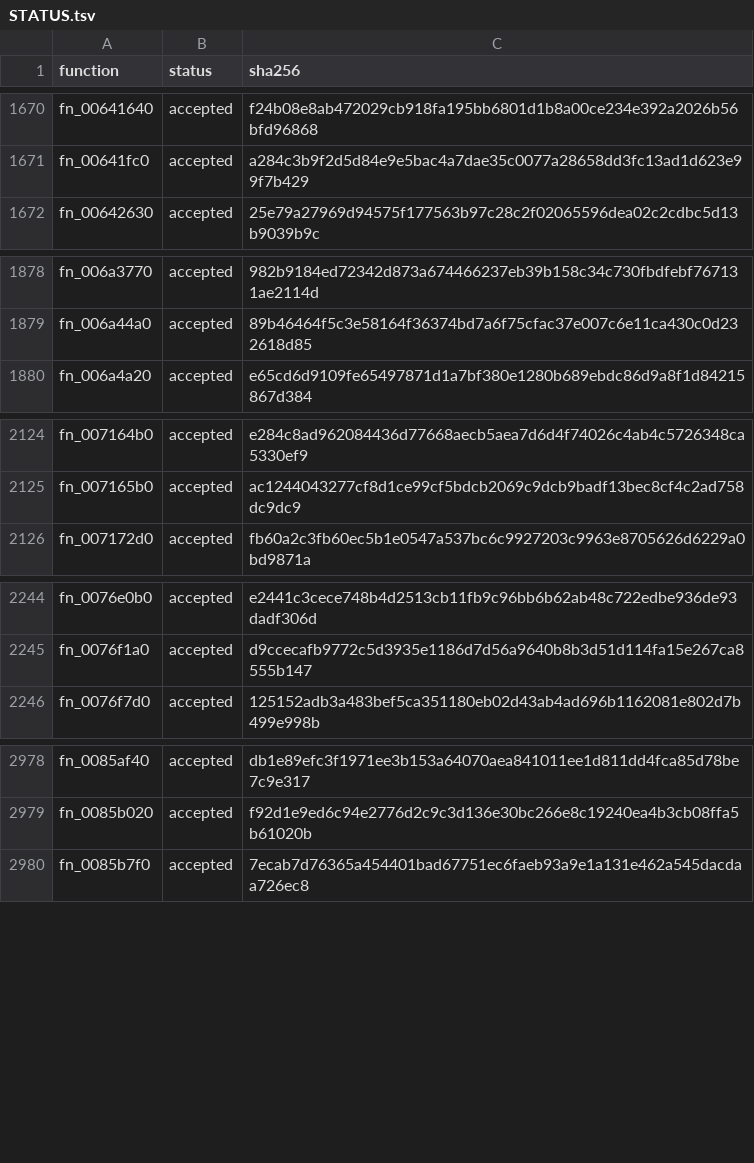
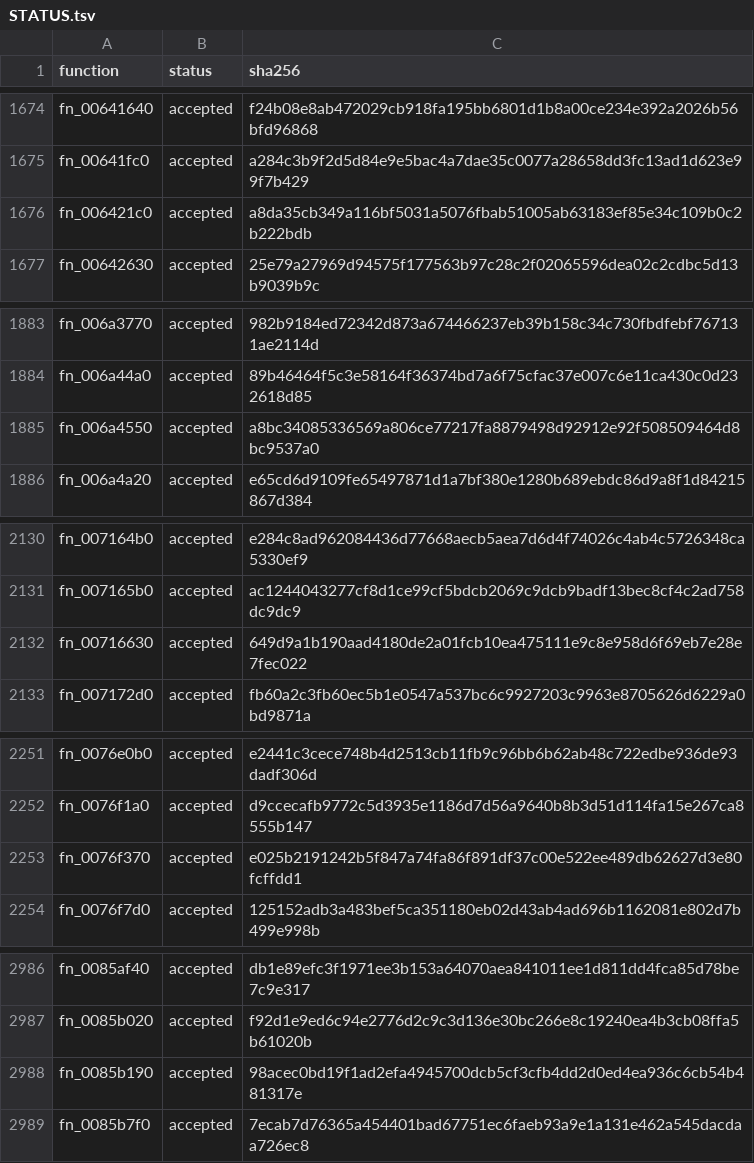
Before and after one commit to alondero/cm0102-decomp, a TSV file: recovery/c/STATUS.tsv, drawn as a sheet; only a part is shown, gaps mark what is left out; the diff covers the shown part only.

```diff
--- a/recovery/c/STATUS.tsv
+++ b/recovery/c/STATUS.tsv
@@ -1671,2 +1675,3 @@ fn_00641640	accepted	f24b08e8ab472029cb918fa195bb6801d1b8a00ce234e392a2026b56bfd
 fn_00641fc0	accepted	a284c3b9f2d5d84e9e5bac4a7dae35c0077a28658dd3fc13ad1d623e99f7b429
+fn_006421c0	accepted	a8da35cb349a116bf5031a5076fbab51005ab63183ef85e34c109b0c2b222bdb
 fn_00642630	accepted	25e79a27969d94575f177563b97c28c2f02065596dea02c2cdbc5d13b9039b9c
@@ -1879,2 +1884,3 @@ fn_006a3770	accepted	982b9184ed72342d873a674466237eb39b158c34c730fbdfebf767131ae
 fn_006a44a0	accepted	89b46464f5c3e58164f36374bd7a6f75cfac37e007c6e11ca430c0d232618d85
+fn_006a4550	accepted	a8bc34085336569a806ce77217fa8879498d92912e92f508509464d8bc9537a0
 fn_006a4a20	accepted	e65cd6d9109fe65497871d1a7bf380e1280b689ebdc86d9a8f1d84215867d384
@@ -2125,2 +2131,3 @@ fn_007164b0	accepted	e284c8ad962084436d77668aecb5aea7d6d4f74026c4ab4c5726348ca53
 fn_007165b0	accepted	ac1244043277cf8d1ce99cf5bdcb2069c9dcb9badf13bec8cf4c2ad758dc9dc9
+fn_00716630	accepted	649d9a1b190aad4180de2a01fcb10ea475111e9c8e958d6f69eb7e28e7fec022
 fn_007172d0	accepted	fb60a2c3fb60ec5b1e0547a537bc6c9927203c9963e8705626d6229a0bd9871a
@@ -2245,2 +2252,3 @@ fn_0076e0b0	accepted	e2441c3cece748b4d2513cb11fb9c96bb6b62ab48c722edbe936de93dad
 fn_0076f1a0	accepted	d9ccecafb9772c5d3935e1186d7d56a9640b8b3d51d114fa15e267ca8555b147
+fn_0076f370	accepted	e025b2191242b5f847a74fa86f891df37c00e522ee489db62627d3e80fcffdd1
 fn_0076f7d0	accepted	125152adb3a483bef5ca351180eb02d43ab4ad696b1162081e802d7b499e998b
@@ -2979,2 +2987,3 @@ fn_0085af40	accepted	db1e89efc3f1971ee3b153a64070aea841011ee1d811dd4fca85d78be7c
 fn_0085b020	accepted	f92d1e9ed6c94e2776d2c9c3d136e30bc266e8c19240ea4b3cb08ffa5b61020b
+fn_0085b190	accepted	98acec0bd19f1ad2efa4945700dcb5cf3cfb4dd2d0ed4ea936c6cb54b481317e
 fn_0085b7f0	accepted	7ecab7d76365a454401bad67751ec6faeb93a9e1a131e462a545dacdaa726ec8
```
Also changed, not shown: 9 added rows elsewhere in this file, 14 other files.
